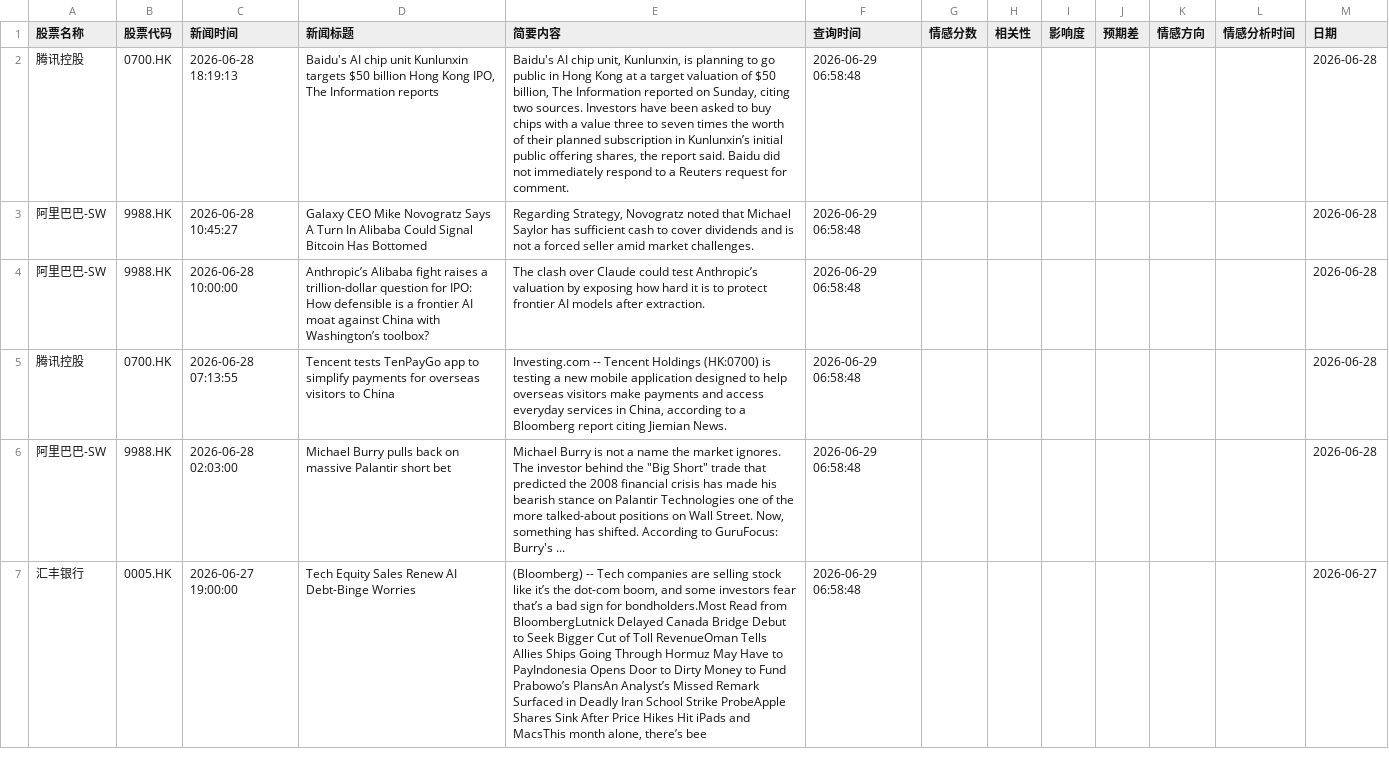
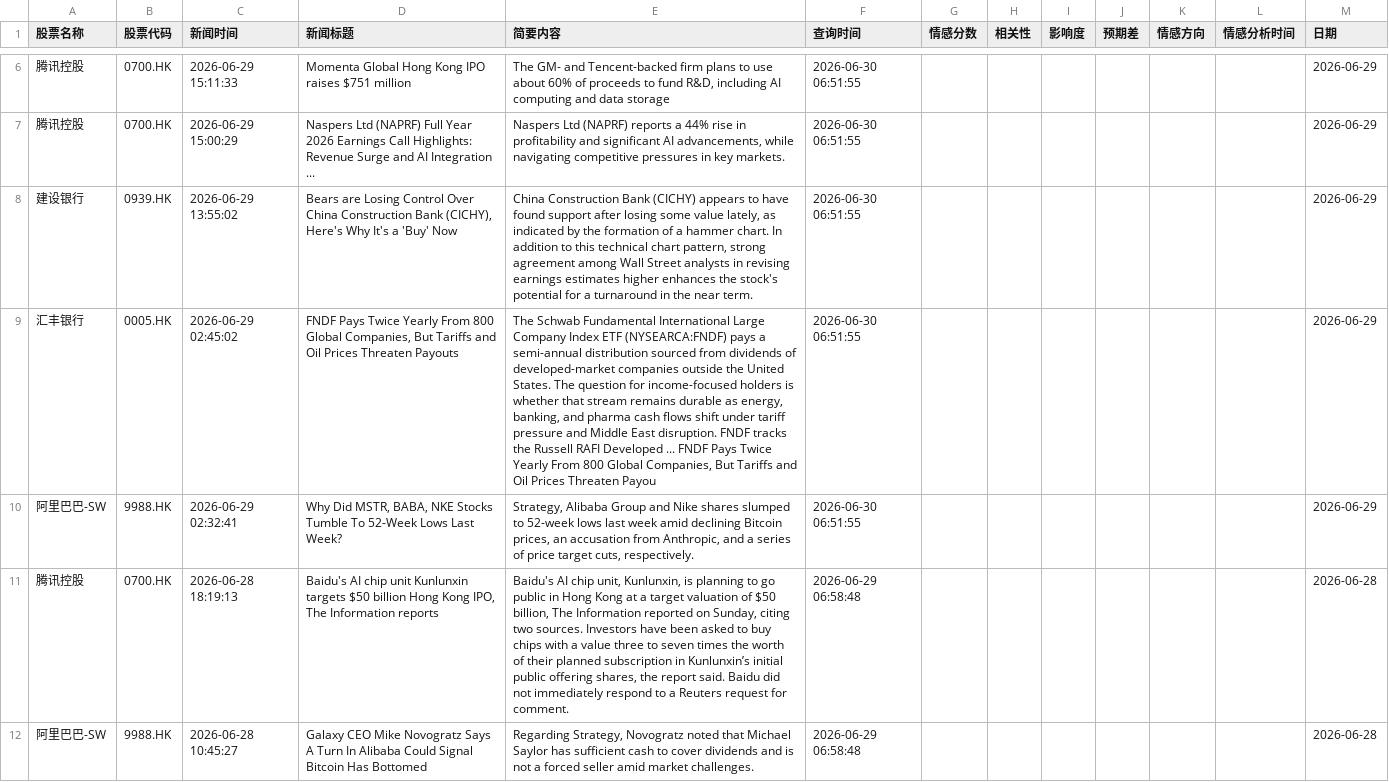
Before and after one commit to liux10288-glitch/fortune, a CSV file: data/all_stock_news_records.csv, drawn as a sheet; only a part is shown, gaps mark what is left out; the shorter side is filled out with more unchanged rows; the diff covers the shown part only; the diff names each change by its address in the sheet, - before the commit and + after, or states it on an @@ line.

```diff
--- a/data/all_stock_news_records.csv
+++ b/data/all_stock_news_records.csv
+row 6: 腾讯控股 | 0700.HK | 2026-06-29 15:11:33 | Momenta Global Hong Kong IPO raises $751 million | The GM- and Tencent-backed firm plans to use about 60% of proceeds to fund R&D, including AI computing and data storage | 2026-06-30 06:51:55 |  |  |  |  |  |  | 2026-06-29
+row 7: 腾讯控股 | 0700.HK | 2026-06-29 15:00:29 | Naspers Ltd (NAPRF) Full Year 2026 Earnings Call Highlights: Revenue Surge and AI Integration ... | Naspers Ltd (NAPRF) reports a 44% rise in profitability and significant AI advancements, while navigating competitive pressures in key markets. | 2026-06-30 06:51:55 |  |  |  |  |  |  | 2026-06-29
+row 8: 建设银行 | 0939.HK | 2026-06-29 13:55:02 | Bears are Losing Control Over China Construction Bank (CICHY), Here's Why It's a 'Buy' Now | China Construction Bank (CICHY) appears to have found support after losing some value lately, as indicated by the formation of a hammer chart. In addition to this technical chart pattern, strong agreement among Wall Street analysts in revising earnings estimates higher enhances the stock's potential for a turnaround in the near term. | 2026-06-30 06:51:55 |  |  |  |  |  |  | 2026-06-29
+row 9: 汇丰银行 | 0005.HK | 2026-06-29 02:45:02 | FNDF Pays Twice Yearly From 800 Global Companies, But Tariffs and Oil Prices Threaten Payouts | The Schwab Fundamental International Large Company Index ETF (NYSEARCA:FNDF) pays a semi-annual distribution sourced from dividends of developed-market companies outside the United States. The question for income-focused holders is whether that stream remains durable as energy, banking, and pharma cash flows shift under tariff pressure and Middle East disruption. FNDF tracks the Russell RAFI Developed ... FNDF Pays Twice Yearly From 800 Global Companies, But Tariffs and Oil Prices Threaten Payou | 2026-06-30 06:51:55 |  |  |  |  |  |  | 2026-06-29
+row 10: 阿里巴巴-SW | 9988.HK | 2026-06-29 02:32:41 | Why Did MSTR, BABA, NKE Stocks Tumble To 52-Week Lows Last Week? | Strategy, Alibaba Group and Nike shares slumped to 52-week lows last week amid declining Bitcoin prices, an accusation from Anthropic, and a series of price target cuts, respectively. | 2026-06-30 06:51:55 |  |  |  |  |  |  | 2026-06-29
```
Also changed, not shown: 4 added rows and 52 moved rows elsewhere in this file.
